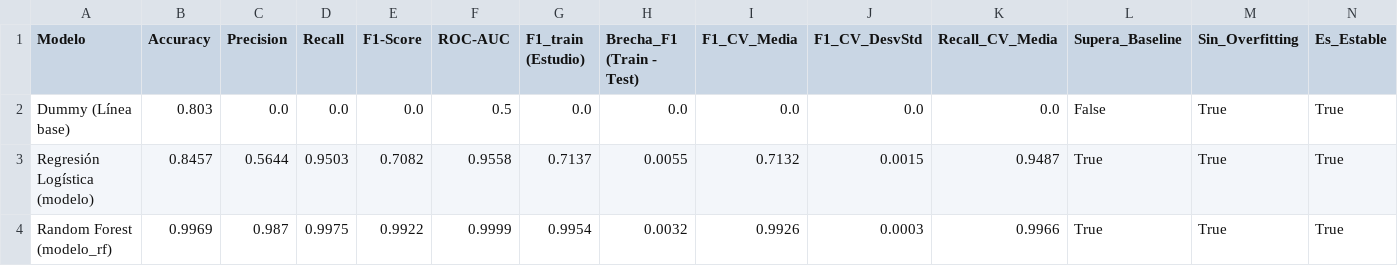
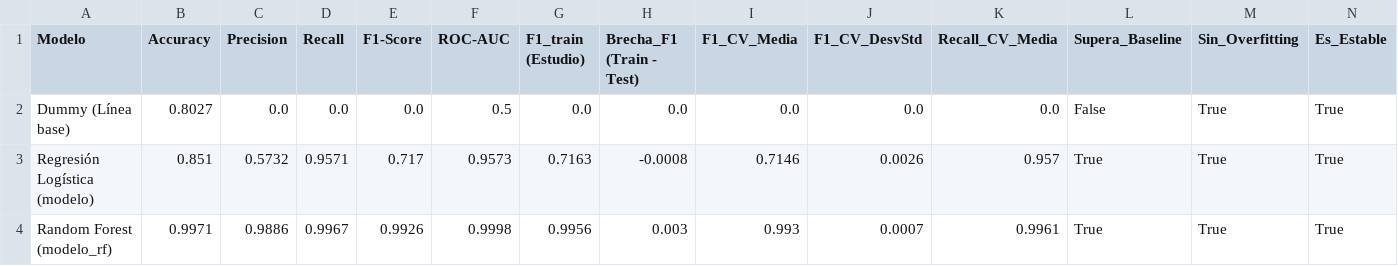
Before and after one commit to Rundrayer/Proyecto_GDIABD_Cybersecurity_Data_Analytics, a CSV file: Datos/Modelos/comparacion_modelos_guia09.csv, drawn as a sheet; only a part is shown; the diff names each change by its address in the sheet, - before the commit and + after, or states it on an @@ line.

```diff
--- a/Datos/Modelos/comparacion_modelos_guia09.csv
+++ b/Datos/Modelos/comparacion_modelos_guia09.csv
-B2 (Accuracy): 0.803
+B2 (Accuracy): 0.8027
-B3 (Accuracy): 0.8457
+B3 (Accuracy): 0.851
-C3 (Precision): 0.5644
+C3 (Precision): 0.5732
-D3 (Recall): 0.9503
+D3 (Recall): 0.9571
-E3 (F1-Score): 0.7082
+E3 (F1-Score): 0.717
-F3 (ROC-AUC): 0.9558
+F3 (ROC-AUC): 0.9573
-G3 (F1_train (Estudio)): 0.7137
+G3 (F1_train (Estudio)): 0.7163
-H3 (Brecha_F1 (Train - Test)): 0.0055
+H3 (Brecha_F1 (Train - Test)): -0.0008
-I3 (F1_CV_Media): 0.7132
+I3 (F1_CV_Media): 0.7146
-J3 (F1_CV_DesvStd): 0.0015
+J3 (F1_CV_DesvStd): 0.0026
-K3 (Recall_CV_Media): 0.9487
+K3 (Recall_CV_Media): 0.957
-B4 (Accuracy): 0.9969
+B4 (Accuracy): 0.9971
-C4 (Precision): 0.987
+C4 (Precision): 0.9886
-D4 (Recall): 0.9975
+D4 (Recall): 0.9967
-E4 (F1-Score): 0.9922
+E4 (F1-Score): 0.9926
-F4 (ROC-AUC): 0.9999
+F4 (ROC-AUC): 0.9998
-G4 (F1_train (Estudio)): 0.9954
+G4 (F1_train (Estudio)): 0.9956
-H4 (Brecha_F1 (Train - Test)): 0.0032
+H4 (Brecha_F1 (Train - Test)): 0.003
-I4 (F1_CV_Media): 0.9926
+I4 (F1_CV_Media): 0.993
-J4 (F1_CV_DesvStd): 0.0003
+J4 (F1_CV_DesvStd): 0.0007
-K4 (Recall_CV_Media): 0.9966
+K4 (Recall_CV_Media): 0.9961
```
Also changed, not shown: Datos/Modelos/comparacion_antes_despues_guia10.csv, Datos/Modelos/gridsearch_resultados_guia10.csv, 20 other files.
